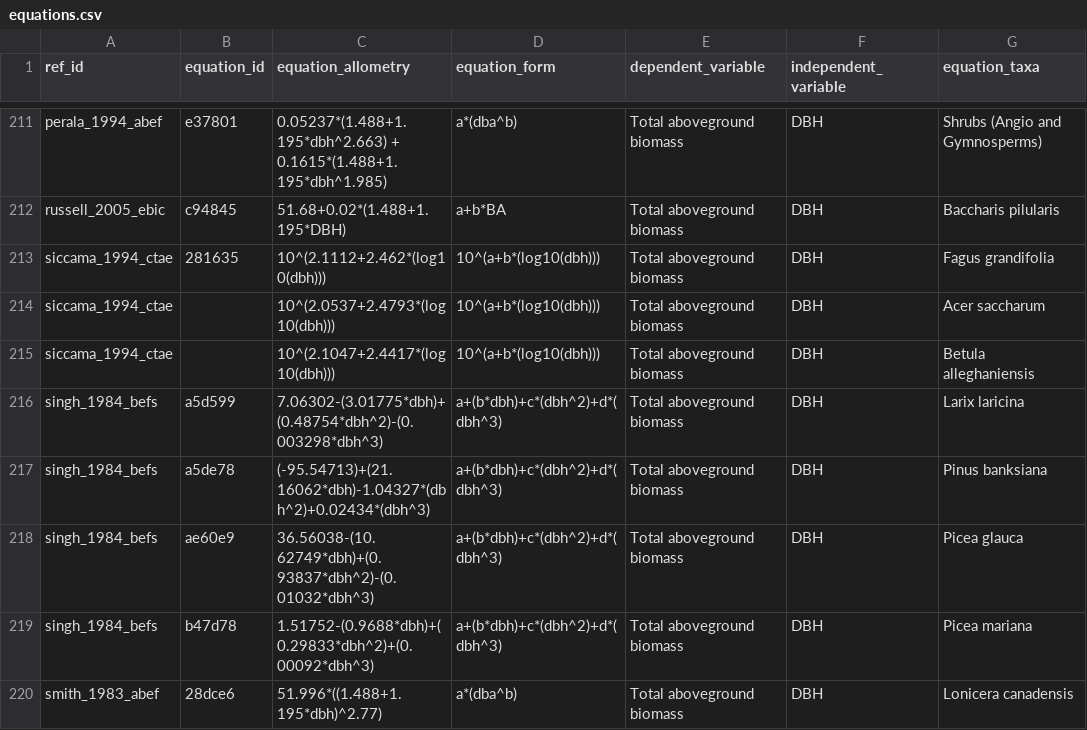
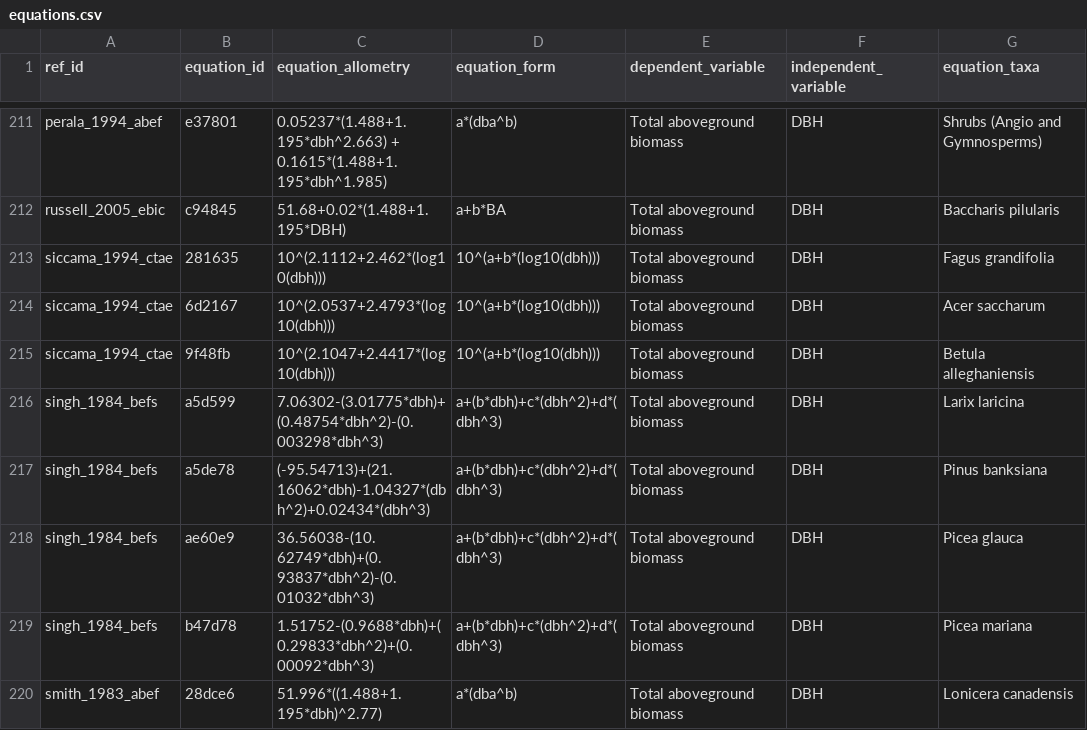
Before and after one commit to ropensci/allodb, a CSV file: data-raw/csv_database/equations.csv, drawn as a sheet; only a part is shown, gaps mark what is left out; the diff names each change by its address in the sheet, - before the commit and + after, or states it on an @@ line.

Commit message:
Update equations.csv

```diff
--- a/data-raw/csv_database/equations.csv
+++ b/data-raw/csv_database/equations.csv
-B214 (equation_id): (empty)
+B214 (equation_id): 6d2167
-B215 (equation_id): (empty)
+B215 (equation_id): 9f48fb
```
